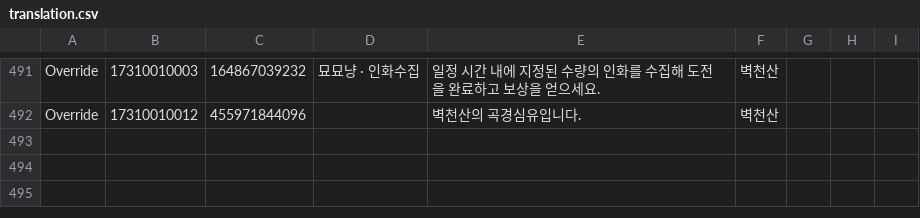
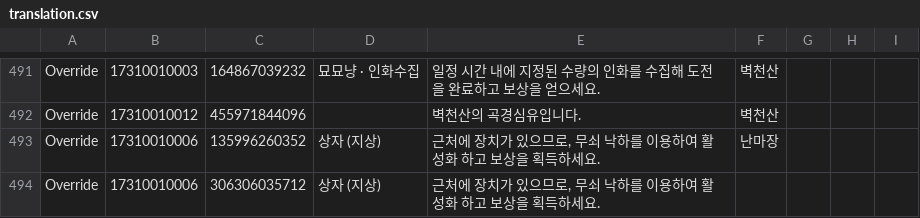
Before and after one commit to yhellos3327-eng/wwmkoreamap, a CSV file: translation.csv, drawn as a sheet; only a part is shown, gaps mark what is left out.

```diff
--- a/translation.csv
+++ b/translation.csv
@@ -492 +492,3 @@ Override,"17310010003","164867039232","묘묘냥 · 인화수집","일정 시간
 Override,"17310010012","455971844096","","벽천산의 곡경심유입니다.","벽천산"
+Override,"17310010006","135996260352","상자 (지상)","근처에 장치가 있으므로, 무쇠 낙하를 이용하여 활성화 하고 보상을 획득하세요.","난마장"
+Override,"17310010006","306306035712","상자 (지상)","근처에 장치가 있으므로, 무쇠 낙하를 이용하여 활성화 하고 보상을 획득하세요."
```
Also changed, not shown: missing_data.csv.
